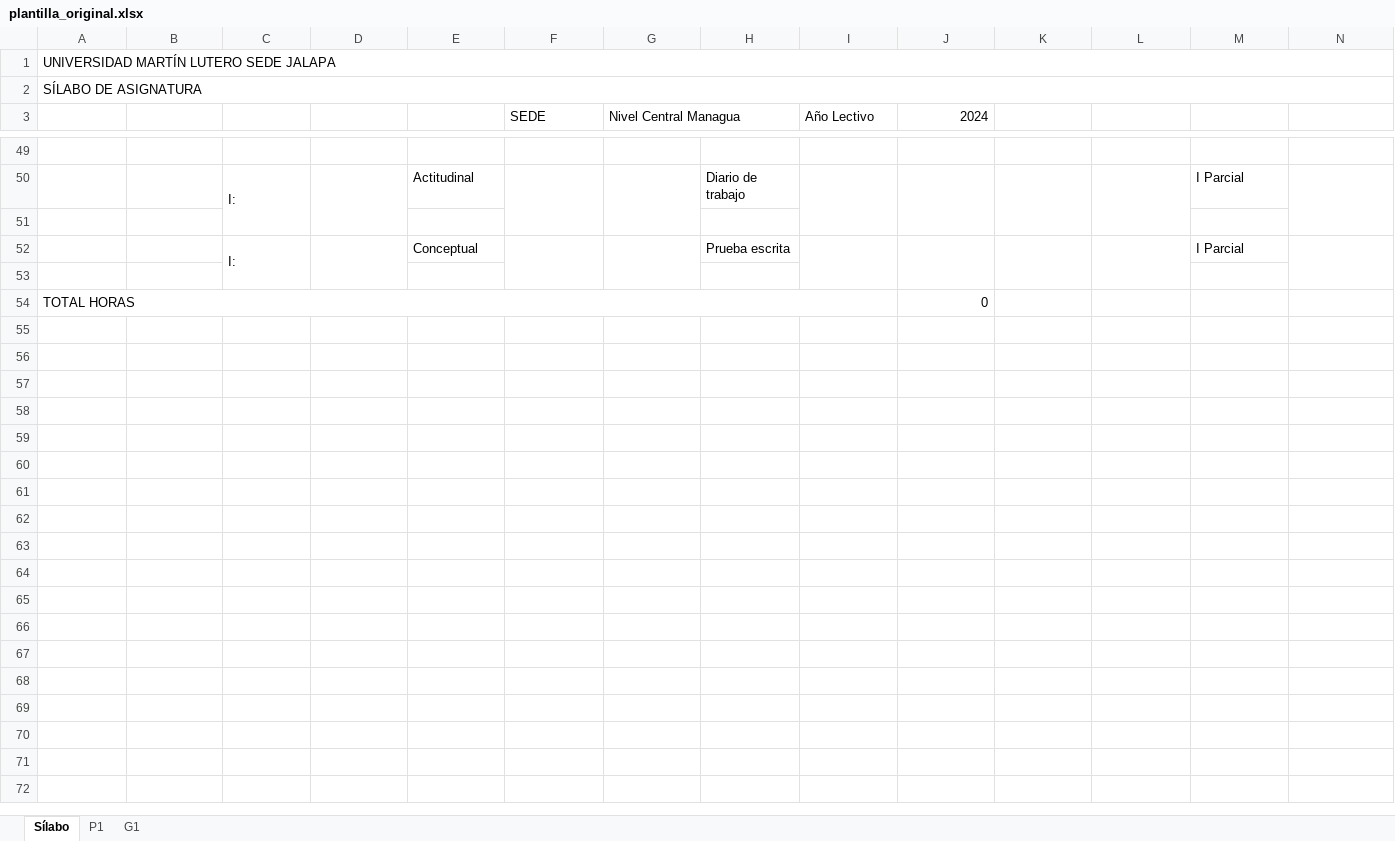
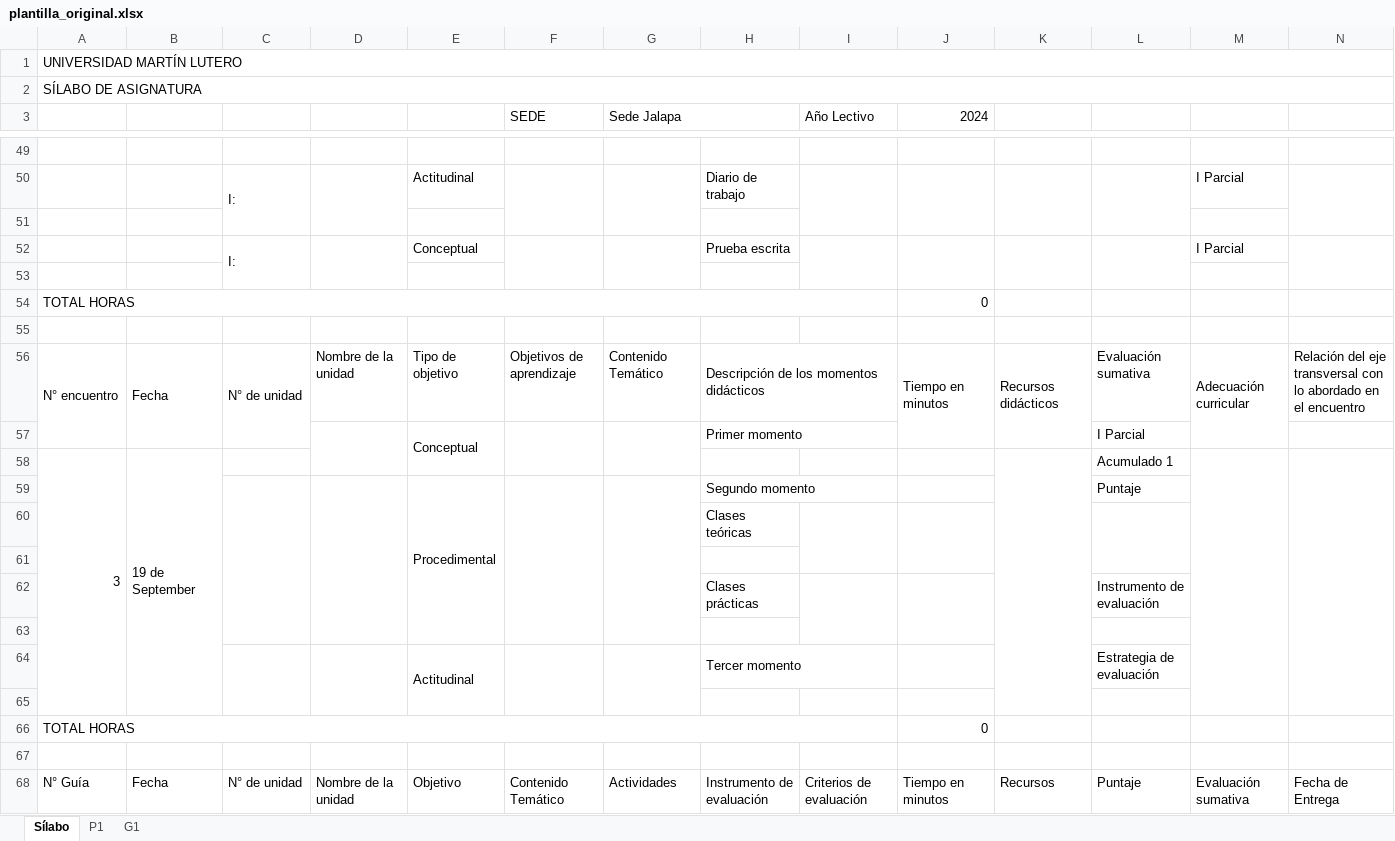
Before and after one commit to ader999/plan_de_estudio, an Excel workbook: excel_templates/plantilla_original.xlsx, sheet Sílabo, drawn as a sheet; only a part is shown, gaps mark what is left out; the shorter side is filled out with more unchanged rows; values as stored, in another font and other column widths than the file's, no cell formats; charts and pictures not drawn; the diff covers the shown part only; the diff names each change by its address in the sheet, - before the commit and + after, or states it on an @@ line.

```diff
--- a/excel_templates/plantilla_original.xlsx (sheet Sílabo)
+++ b/excel_templates/plantilla_original.xlsx (sheet Sílabo)
-A1: UNIVERSIDAD MARTÍN LUTERO SEDE JALAPA
+A1: UNIVERSIDAD MARTÍN LUTERO
-G3: Nivel Central Managua
+G3: Sede Jalapa
+row 56: N° encuentro | Fecha | N° de unidad | Nombre de la unidad | Tipo de objetivo | Objetivos de aprendizaje | Contenido Temático | Descripción de los momentos didácticos |  | Tiempo en minutos | Recursos didácticos | Evaluación sumativa | Adecuación curricular | Relación del eje transversal con lo abordado en el encuentro
+row 57:  |  |  |  | Conceptual |  |  | Primer momento |  |  |  | I Parcial
+row 58: 3 | 19 de September |  |  |  |  |  |  |  |  |  | Acumulado 1
+row 59:  |  |  |  | Procedimental |  |  | Segundo momento |  |  |  | Puntaje
+row 60:  |  |  |  |  |  |  | Clases teóricas
+row 62:  |  |  |  |  |  |  | Clases prácticas |  |  |  | Instrumento de evaluación
+row 64:  |  |  |  | Actitudinal |  |  | Tercer momento |  |  |  | Estrategia de evaluación
+row 66: TOTAL HORAS |  |  |  |  |  |  |  |  | 0
+row 68: N° Guía | Fecha | N° de unidad | Nombre de la unidad | Objetivo | Contenido Temático | Actividades | Instrumento de evaluación | Criterios de evaluación | Tiempo en minutos | Recursos | Puntaje | Evaluación sumativa | Fecha de Entrega
```
Also changed, not shown: 156 added rows, 1 removed row, 11 edited cells and merged cells elsewhere in this sheet, sheet G1, sheet P1, cell formats, excel_templates/plantilla.xlsx, 4 other files.
